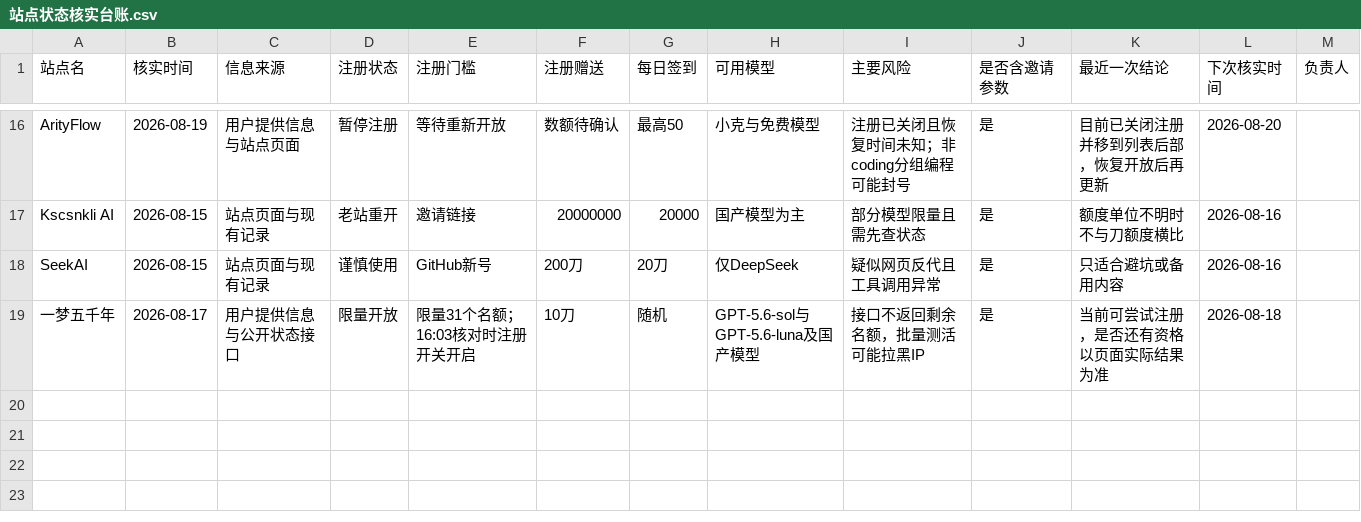
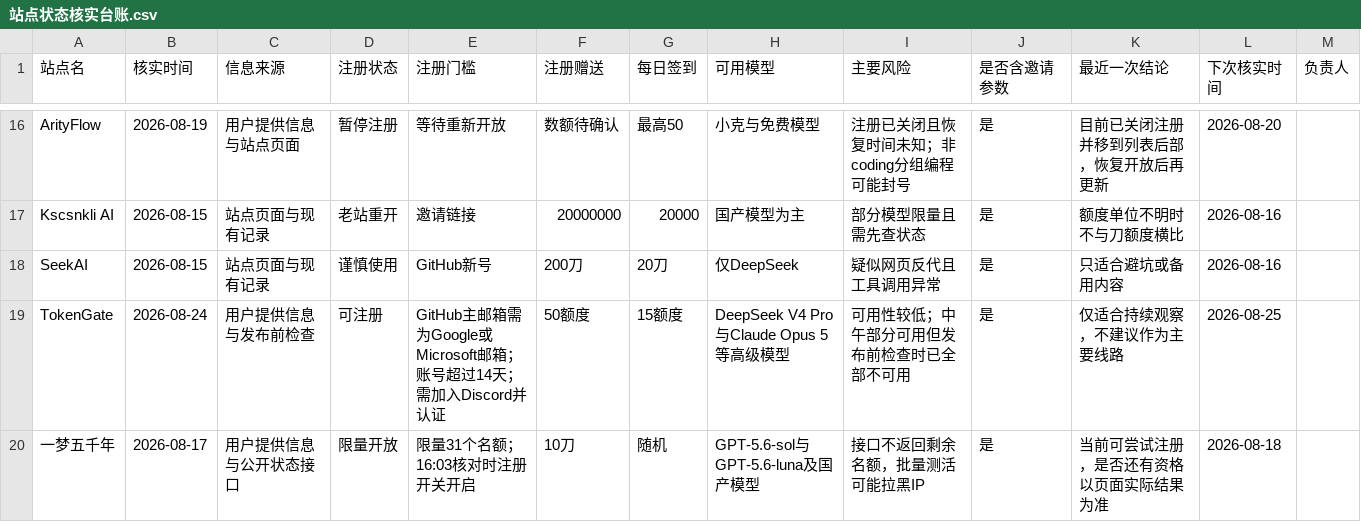
Before and after one commit to ytzzjx/ytzzjx.github.io, a CSV file: 运营推广/站点状态核实台账.csv, drawn as a sheet; only a part is shown, gaps mark what is left out.

Commit message:
新增 TokenGate 站点信息

```diff
--- a/运营推广/站点状态核实台账.csv
+++ b/运营推广/站点状态核实台账.csv
@@ -18,2 +18,3 @@ Kscsnkli AI,2026-08-15,站点页面与现有记录,老站重开,邀请链接,200
 SeekAI,2026-08-15,站点页面与现有记录,谨慎使用,GitHub新号,200刀,20刀,仅DeepSeek,疑似网页反代且工具调用异常,是,只适合避坑或备用内容,2026-08-16,
+TokenGate,2026-08-24,用户提供信息与发布前检查,可注册,GitHub主邮箱需为Google或Microsoft邮箱；账号超过14天；需加入Discord并认证,50额度,15额度,DeepSeek V4 Pro与Claude Opus 5等高级模型,可用性较低；中午部分可用但发布前检查时已全部不可用,是,仅适合持续观察，不建议作为主要线路,2026-08-25,
 一梦五千年,2026-08-17,用户提供信息与公开状态接口,限量开放,限量31个名额；16:03核对时注册开关开启,10刀,随机,GPT-5.6-sol与GPT-5.6-luna及国产模型,接口不返回剩余名额，批量测活可能拉黑IP,是,当前可尝试注册，是否还有资格以页面实际结果为准,2026-08-18,
```
Also changed, not shown: 2 other files.
